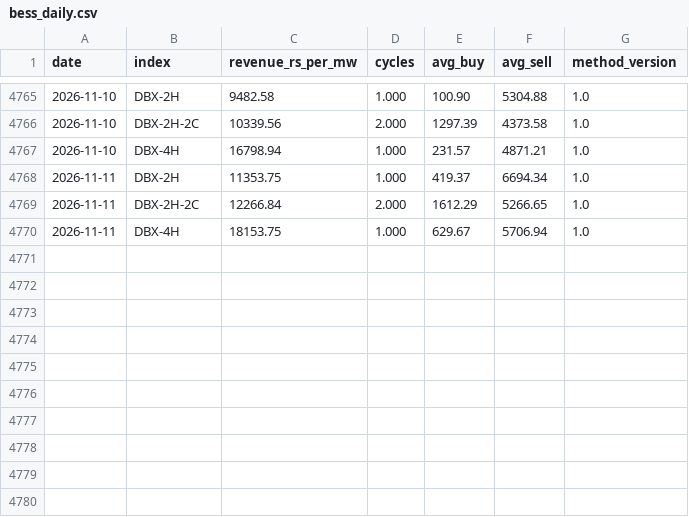
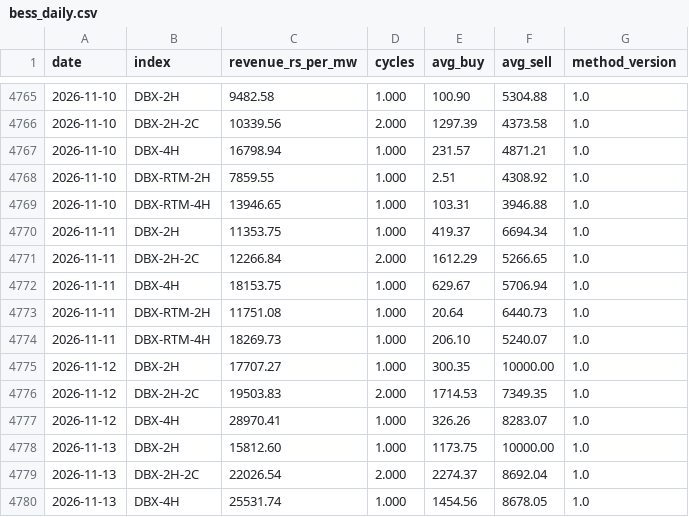
Before and after one commit to Sanyam-Jain1/power_price_terminal, a CSV file: data/derived/bess_daily.csv, drawn as a sheet; only a part is shown, gaps mark what is left out.

```diff
--- a/data/derived/bess_daily.csv
+++ b/data/derived/bess_daily.csv
@@ -4767,2 +4767,4 @@ date,index,revenue_rs_per_mw,cycles,avg_buy,avg_sell,method_version
 2026-11-10,DBX-4H,16798.94,1.000,231.57,4871.21,1.0
+2026-11-10,DBX-RTM-2H,7859.55,1.000,2.51,4308.92,1.0
+2026-11-10,DBX-RTM-4H,13946.65,1.000,103.31,3946.88,1.0
 2026-11-11,DBX-2H,11353.75,1.000,419.37,6694.34,1.0
@@ -4770 +4772,9 @@ date,index,revenue_rs_per_mw,cycles,avg_buy,avg_sell,method_version
 2026-11-11,DBX-4H,18153.75,1.000,629.67,5706.94,1.0
+2026-11-11,DBX-RTM-2H,11751.08,1.000,20.64,6440.73,1.0
+2026-11-11,DBX-RTM-4H,18269.73,1.000,206.10,5240.07,1.0
+2026-11-12,DBX-2H,17707.27,1.000,300.35,10000.00,1.0
+2026-11-12,DBX-2H-2C,19503.83,2.000,1714.53,7349.35,1.0
+2026-11-12,DBX-4H,28970.41,1.000,326.26,8283.07,1.0
+2026-11-13,DBX-2H,15812.60,1.000,1173.75,10000.00,1.0
+2026-11-13,DBX-2H-2C,22026.54,2.000,2274.37,8692.04,1.0
+2026-11-13,DBX-4H,25531.74,1.000,1454.56,8678.05,1.0
```
Also changed, not shown: data/dam_umcp/2026-11.csv, data/derived/bess_regional_daily.csv, 21 other files.
